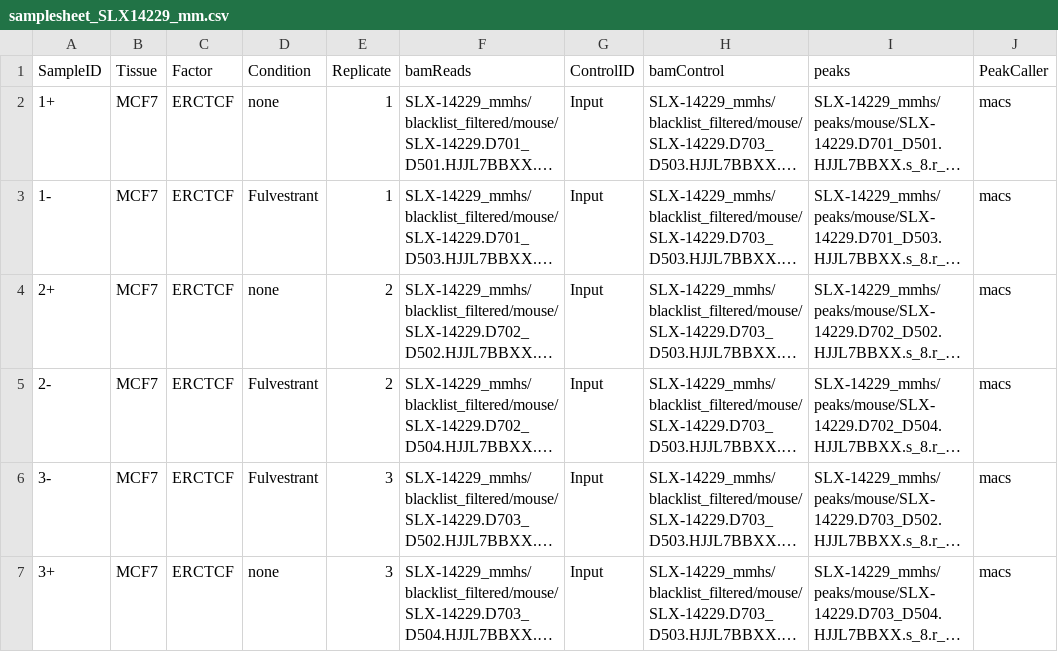
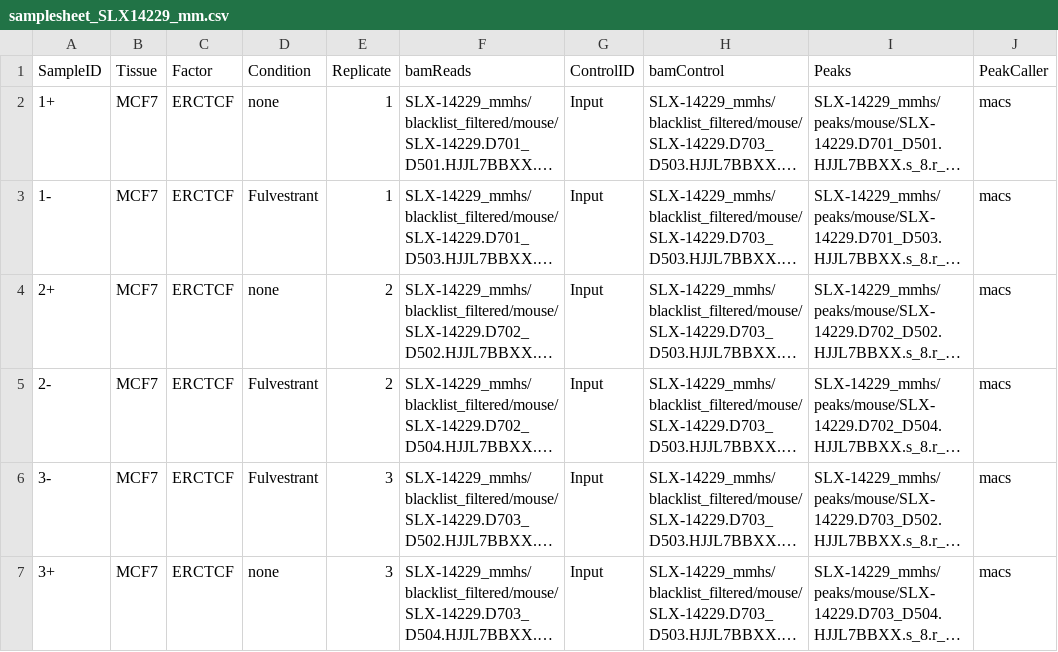
Before and after one commit to andrewholding/BrundleDevelopment, a CSV file: samplesheet/samplesheet_SLX14229_mm.csv, drawn as a sheet; long unchanged cells end in …; the diff names each change by its address in the sheet, - before the commit and + after, or states it on an @@ line.

```diff
--- a/samplesheet/samplesheet_SLX14229_mm.csv
+++ b/samplesheet/samplesheet_SLX14229_mm.csv
-I1: peaks
+I1: Peaks
```
Also changed, not shown: samplesheet/samplesheet_SLX12998_mm.csv, samplesheet/samplesheet_SLX8047_dm.csv, 19 other files.
